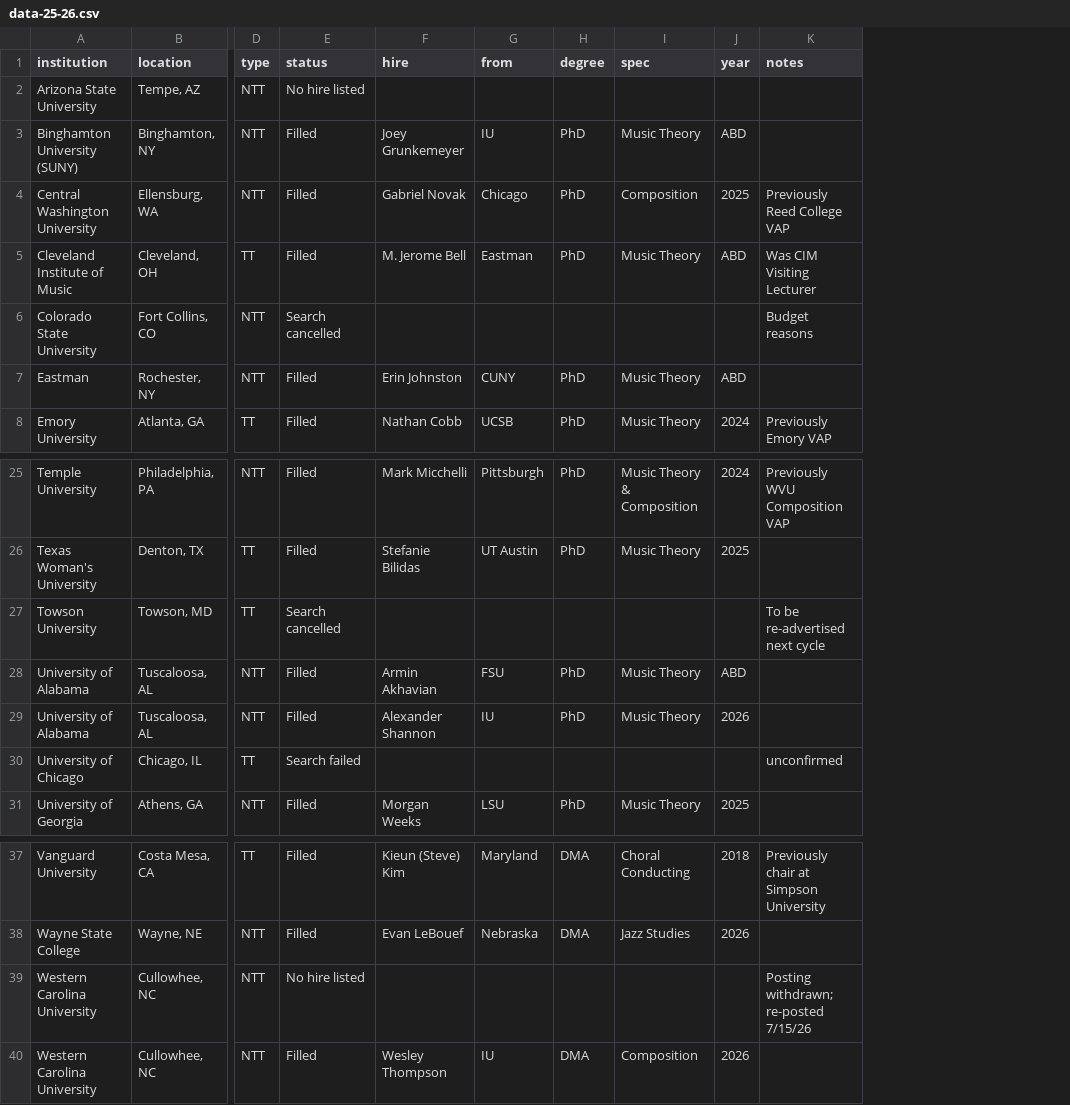
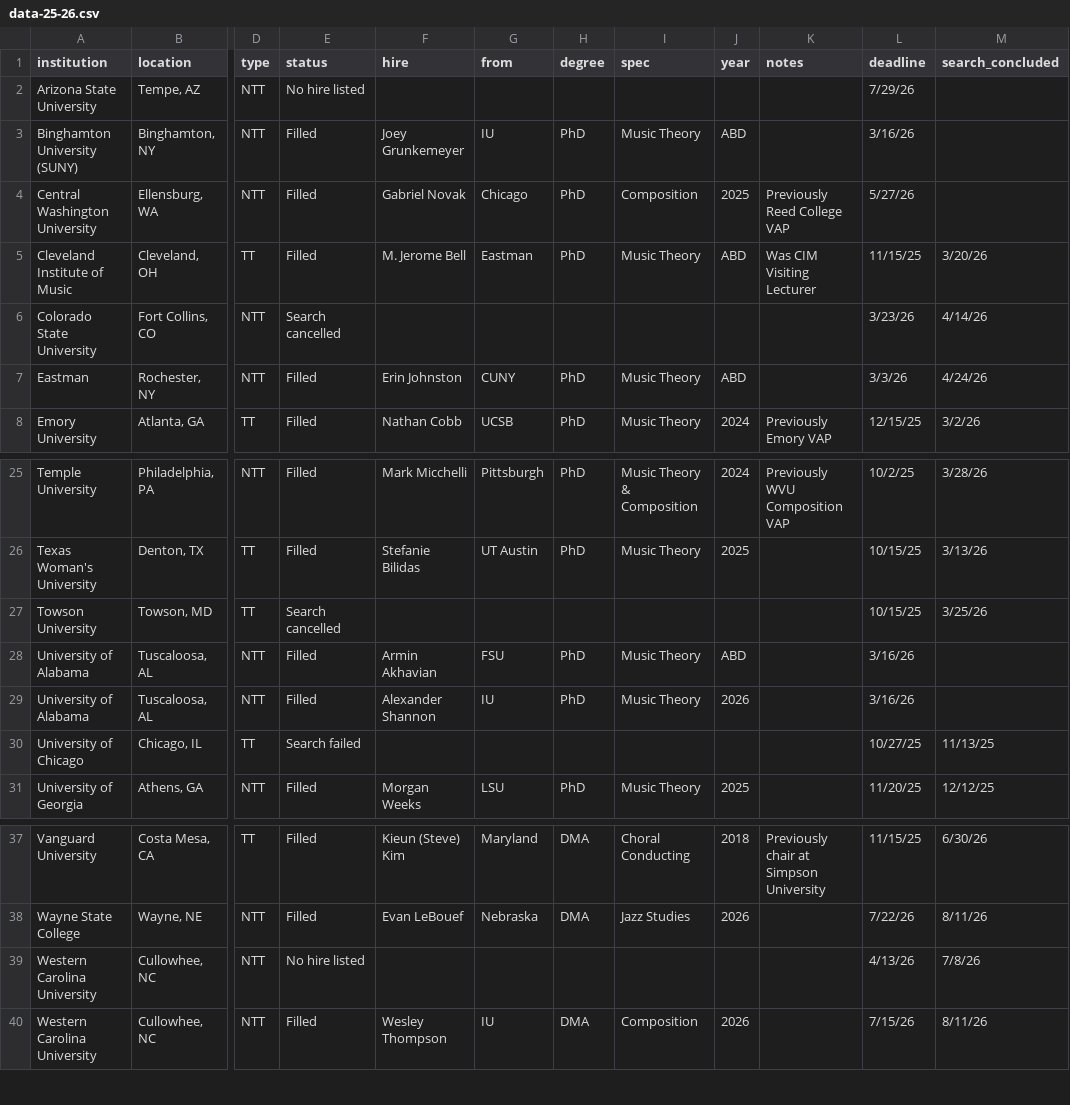
Before and after one commit to meganlavengood/website3, a CSV file: docs/theory-jobs/data-25-26.csv, drawn as a sheet; only a part is shown, gaps mark what is left out; the diff names each change by its address in the sheet, - before the commit and + after, or states it on an @@ line.

Commit message:
more info in tooltips, aria labels, and info on "no hire listed" in intro

```diff
--- a/docs/theory-jobs/data-25-26.csv
+++ b/docs/theory-jobs/data-25-26.csv
+column L (deadline), rows 2-8: 7/29/26 | 3/16/26 | 5/27/26 | 11/15/25 | 3/23/26 | 3/3/26 | 12/15/25; rows 25-31: 10/2/25 | 10/15/25 | 10/15/25 | 3/16/26 | 3/16/26 | 10/27/25 | 11/20/25; rows 37-40: 11/15/25 | 7/22/26 | 4/13/26 | 7/15/26
+column M (search_concluded), rows 5-8: 3/20/26 | 4/14/26 | 4/24/26 | 3/2/26; rows 25-31: 3/28/26 | 3/13/26 | 3/25/26 |  |  | 11/13/25 | 12/12/25; rows 37-40: 6/30/26 | 8/11/26 | 7/8/26 | 8/11/26
-K6 (notes): Budget reasons
+K6 (notes): (empty)
-K27 (notes): To be re-advertised next cycle
+K27 (notes): (empty)
-K30 (notes): unconfirmed
+K30 (notes): (empty)
-K39 (notes): Posting withdrawn; re-posted 7/15/26
+K39 (notes): (empty)
```
Also changed, not shown: 2 other files.
